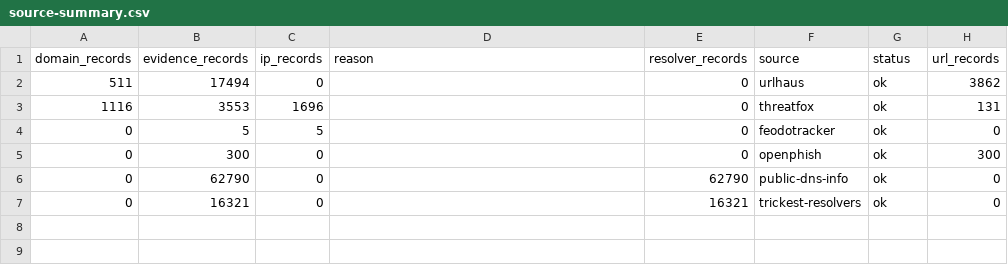
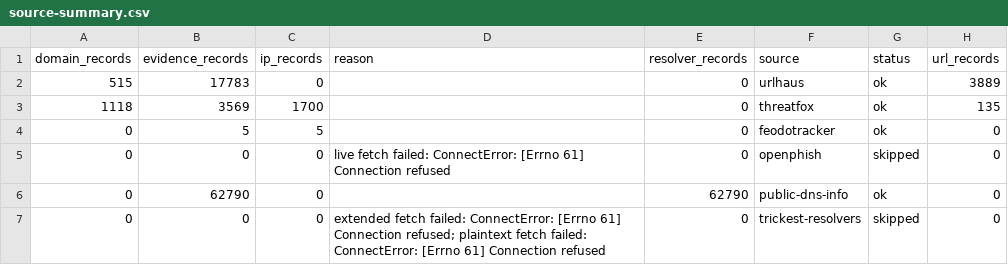
Before and after one commit to ipanalytics/DNS-Threat-Intelligence-dataset, a CSV file: data/enriched/source-summary.csv, drawn as a sheet.

```diff
--- a/data/enriched/source-summary.csv
+++ b/data/enriched/source-summary.csv
@@ -1,7 +1,7 @@
 domain_records,evidence_records,ip_records,reason,resolver_records,source,status,url_records
-511,17494,0,,0,urlhaus,ok,3862
-1116,3553,1696,,0,threatfox,ok,131
+515,17783,0,,0,urlhaus,ok,3889
+1118,3569,1700,,0,threatfox,ok,135
 0,5,5,,0,feodotracker,ok,0
-0,300,0,,0,openphish,ok,300
+0,0,0,live fetch failed: ConnectError: [Errno 61] Connection refused,0,openphish,skipped,0
 0,62790,0,,62790,public-dns-info,ok,0
-0,16321,0,,16321,trickest-resolvers,ok,0
+0,0,0,extended fetch failed: ConnectError: [Errno 61] Connection refused; plaintext fetch failed: ConnectError: [Errno 61] Connection refused,0,trickest-resolvers,skipped,0
```
Also changed, not shown: 21 other files.
